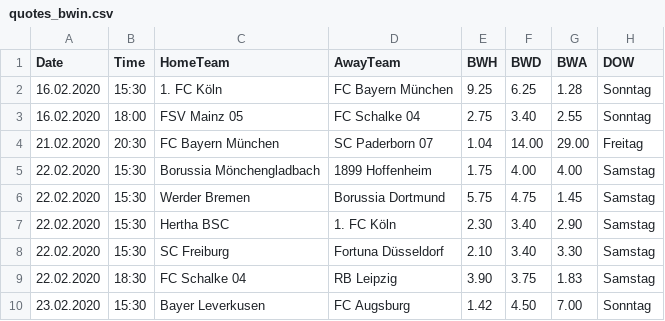
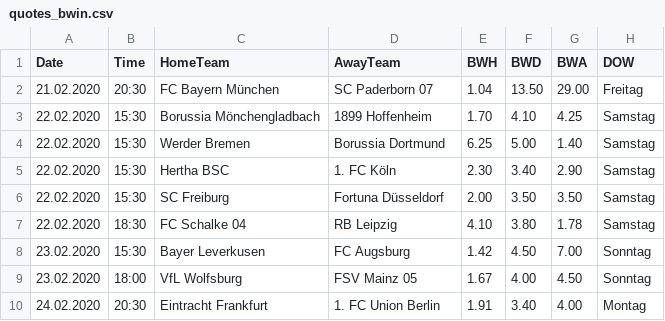
Before and after one commit to martinstorch/football, a CSV file: TF/data/quotes_bwin.csv, drawn as a sheet.

```diff
--- a/TF/data/quotes_bwin.csv
+++ b/TF/data/quotes_bwin.csv
@@ -1,10 +1,10 @@
 Date,Time,HomeTeam,AwayTeam,BWH,BWD,BWA,DOW
-16.02.2020,15:30,1. FC Köln,FC Bayern München,9.25,6.25,1.28,Sonntag
-16.02.2020,18:00,FSV Mainz 05,FC Schalke 04,2.75,3.40,2.55,Sonntag
-21.02.2020,20:30,FC Bayern München,SC Paderborn 07 ,1.04,14.00,29.00,Freitag
-22.02.2020,15:30,Borussia Mönchengladbach,1899 Hoffenheim,1.75,4.00,4.00,Samstag
-22.02.2020,15:30,Werder Bremen,Borussia Dortmund,5.75,4.75,1.45,Samstag
+21.02.2020,20:30,FC Bayern München,SC Paderborn 07 ,1.04,13.50,29.00,Freitag
+22.02.2020,15:30,Borussia Mönchengladbach,1899 Hoffenheim,1.70,4.10,4.25,Samstag
+22.02.2020,15:30,Werder Bremen,Borussia Dortmund,6.25,5.00,1.40,Samstag
 22.02.2020,15:30,Hertha BSC,1. FC Köln,2.30,3.40,2.90,Samstag
-22.02.2020,15:30,SC Freiburg,Fortuna Düsseldorf,2.10,3.40,3.30,Samstag
-22.02.2020,18:30,FC Schalke 04,RB Leipzig,3.90,3.75,1.83,Samstag
+22.02.2020,15:30,SC Freiburg,Fortuna Düsseldorf,2.00,3.50,3.50,Samstag
+22.02.2020,18:30,FC Schalke 04,RB Leipzig,4.10,3.80,1.78,Samstag
 23.02.2020,15:30,Bayer Leverkusen,FC Augsburg,1.42,4.50,7.00,Sonntag
+23.02.2020,18:00,VfL Wolfsburg,FSV Mainz 05,1.67,4.00,4.50,Sonntag
+24.02.2020,20:30,Eintracht Frankfurt,1. FC Union Berlin,1.91,3.40,4.00,Montag
```
Also changed, not shown: TF/data/1920.csv, TF/data/all_labels.csv, 5 other files.
